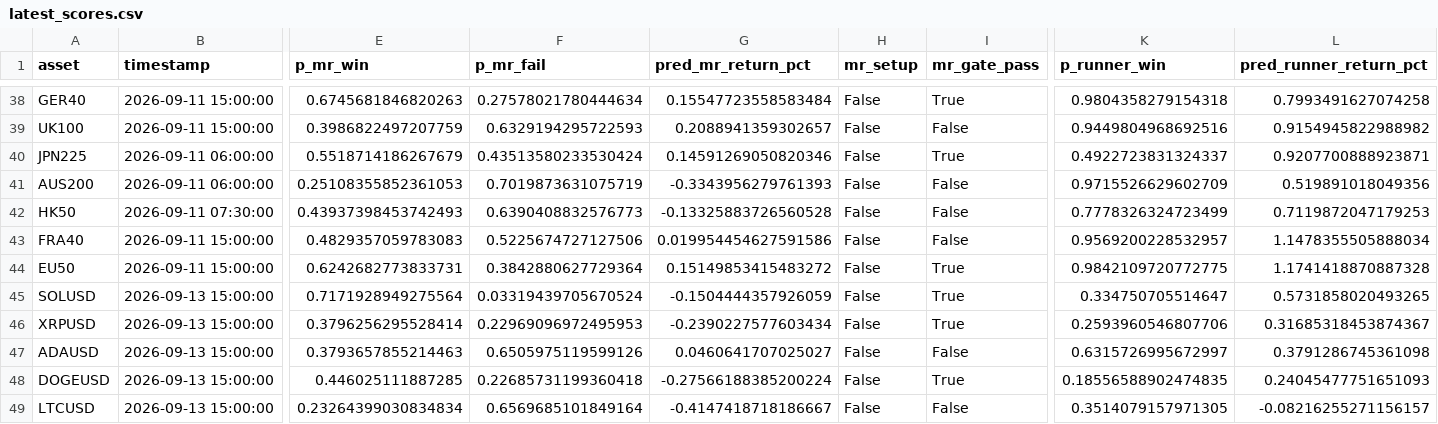
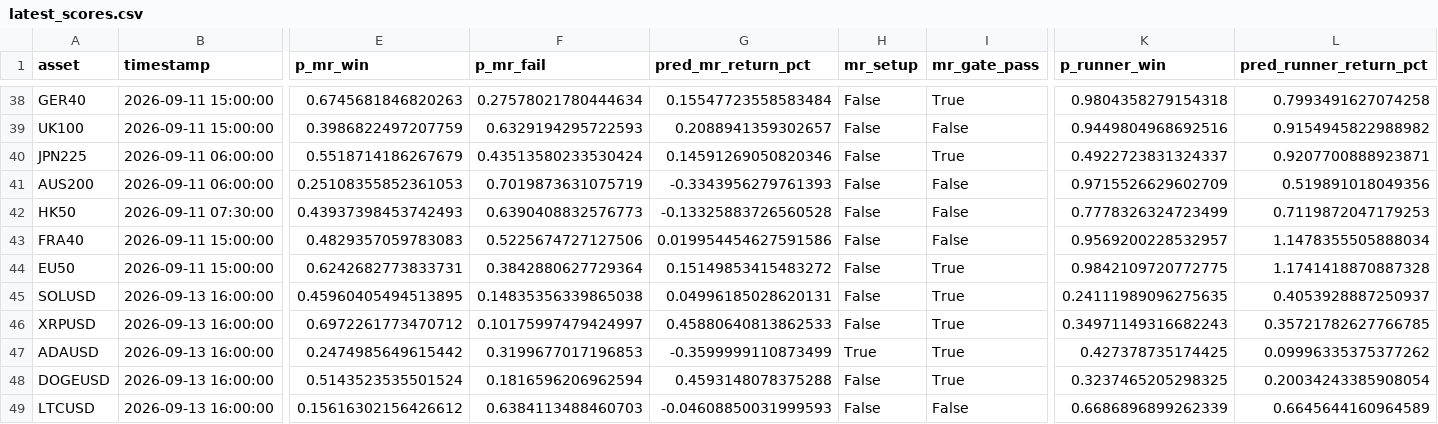
Before and after one commit to NeefPoom/Tradingstrategy01, a CSV file: reports/latest_scores.csv, drawn as a sheet; only a part is shown, gaps mark what is left out; the diff covers the shown part only; the diff names each change by its address in the sheet, - before the commit and + after, or states it on an @@ line.

```diff
--- a/reports/latest_scores.csv
+++ b/reports/latest_scores.csv
-B45:B49 (timestamp): 2026-09-13 15:00:00
+B45:B49 (timestamp): 2026-09-13 16:00:00
-E45 (p_mr_win): 0.7171928949275564
+E45 (p_mr_win): 0.45960405494513895
-F45 (p_mr_fail): 0.03319439705670524
+F45 (p_mr_fail): 0.14835356339865038
-G45 (pred_mr_return_pct): -0.1504444357926059
+G45 (pred_mr_return_pct): 0.04996185028620131
-K45 (p_runner_win): 0.334750705514647
+K45 (p_runner_win): 0.24111989096275635
-L45 (pred_runner_return_pct): 0.5731858020493265
+L45 (pred_runner_return_pct): 0.4053928887250937
-E46 (p_mr_win): 0.3796256295528414
+E46 (p_mr_win): 0.6972261773470712
-F46 (p_mr_fail): 0.22969096972495953
+F46 (p_mr_fail): 0.10175997479424997
-G46 (pred_mr_return_pct): -0.2390227577603434
+G46 (pred_mr_return_pct): 0.45880640813862533
-K46 (p_runner_win): 0.2593960546807706
+K46 (p_runner_win): 0.34971149316682243
-L46 (pred_runner_return_pct): 0.31685318453874367
+L46 (pred_runner_return_pct): 0.35721782627766785
-E47 (p_mr_win): 0.3793657855214463
+E47 (p_mr_win): 0.2474985649615442
-F47 (p_mr_fail): 0.6505975119599126
+F47 (p_mr_fail): 0.3199677017196853
-G47 (pred_mr_return_pct): 0.0460641707025027
+G47 (pred_mr_return_pct): -0.3599999110873499
-H47 (mr_setup): False
+H47 (mr_setup): True
-I47 (mr_gate_pass): False
+I47 (mr_gate_pass): True
-K47 (p_runner_win): 0.6315726995672997
+K47 (p_runner_win): 0.427378735174425
-L47 (pred_runner_return_pct): 0.3791286745361098
+L47 (pred_runner_return_pct): 0.09996335375377262
-E48 (p_mr_win): 0.446025111887285
+E48 (p_mr_win): 0.5143523535501524
-F48 (p_mr_fail): 0.22685731199360418
+F48 (p_mr_fail): 0.1816596206962594
-G48 (pred_mr_return_pct): -0.27566188385200224
+G48 (pred_mr_return_pct): 0.4593148078375288
-K48 (p_runner_win): 0.18556588902474835
+K48 (p_runner_win): 0.3237465205298325
-L48 (pred_runner_return_pct): 0.24045477751651093
+L48 (pred_runner_return_pct): 0.20034243385908054
-E49 (p_mr_win): 0.23264399030834834
+E49 (p_mr_win): 0.15616302156426612
-F49 (p_mr_fail): 0.6569685101849164
+F49 (p_mr_fail): 0.6384113488460703
-G49 (pred_mr_return_pct): -0.4147418718186667
+G49 (pred_mr_return_pct): -0.04608850031999593
-K49 (p_runner_win): 0.3514079157971305
+K49 (p_runner_win): 0.6686896899262339
-L49 (pred_runner_return_pct): -0.08216255271156157
+L49 (pred_runner_return_pct): 0.6645644160964589
```
Also changed, not shown: 48 edited cells elsewhere in this file, reports/market_open_price_completeness.csv, reports/price_quality.csv, 20 other files.
